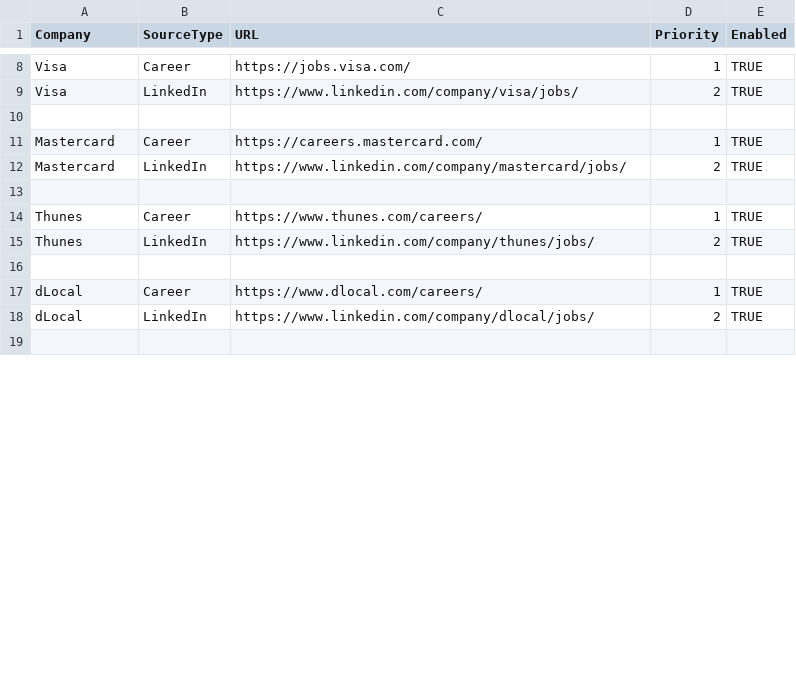
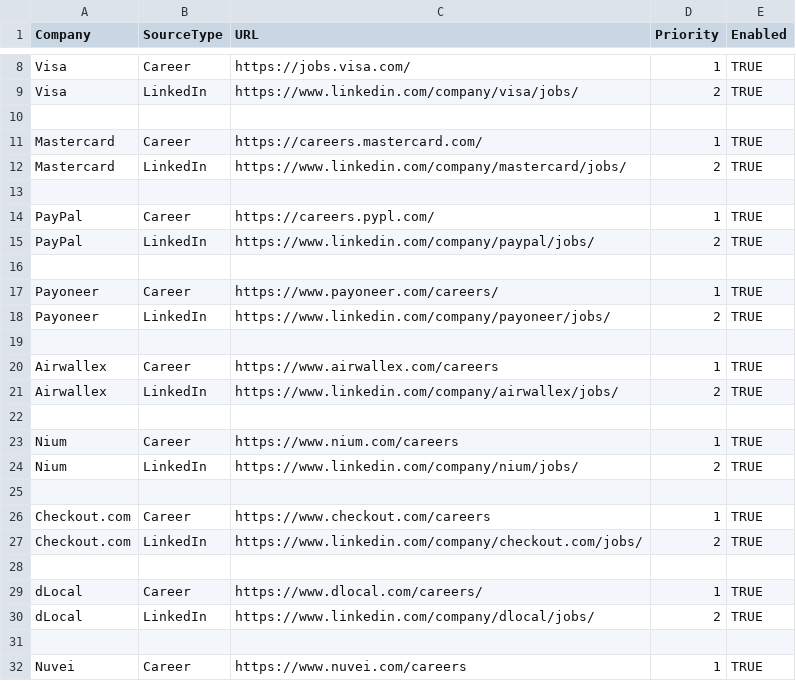
Before and after one commit to sabrinahan93-byte/PCIP, a CSV file: config/company_sources.csv, drawn as a sheet; only a part is shown, gaps mark what is left out; the diff covers the shown part only.

Commit message:
Update company_sources.csv

```diff
--- a/config/company_sources.csv
+++ b/config/company_sources.csv
@@ -13,4 +13,16 @@ Mastercard,LinkedIn,https://www.linkedin.com/company/mastercard/jobs/,2,TRUE
 
-Thunes,Career,https://www.thunes.com/careers/,1,TRUE
-Thunes,LinkedIn,https://www.linkedin.com/company/thunes/jobs/,2,TRUE
+PayPal,Career,https://careers.pypl.com/,1,TRUE
+PayPal,LinkedIn,https://www.linkedin.com/company/paypal/jobs/,2,TRUE
+
+Payoneer,Career,https://www.payoneer.com/careers/,1,TRUE
+Payoneer,LinkedIn,https://www.linkedin.com/company/payoneer/jobs/,2,TRUE
+
+Airwallex,Career,https://www.airwallex.com/careers,1,TRUE
+Airwallex,LinkedIn,https://www.linkedin.com/company/airwallex/jobs/,2,TRUE
+
+Nium,Career,https://www.nium.com/careers,1,TRUE
+Nium,LinkedIn,https://www.linkedin.com/company/nium/jobs/,2,TRUE
+
+Checkout.com,Career,https://www.checkout.com/careers,1,TRUE
+Checkout.com,LinkedIn,https://www.linkedin.com/company/checkout.com/jobs/,2,TRUE
 
@@ -19 +31,2 @@ dLocal,LinkedIn,https://www.linkedin.com/company/dlocal/jobs/,2,TRUE
 
+Nuvei,Career,https://www.nuvei.com/careers,1,TRUE
```
Also changed, not shown: 29 added rows, 13 removed rows, 19 moved rows and 19 edited cells elsewhere in this file.
